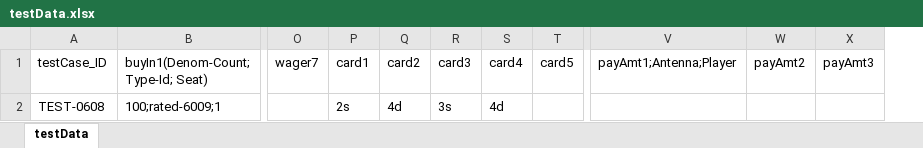
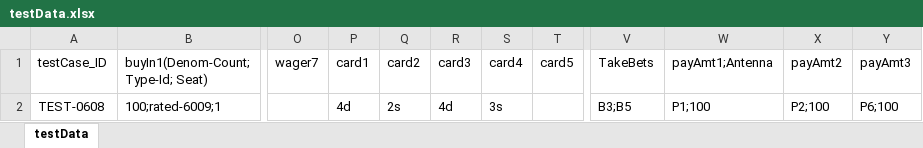
Before and after one commit to Prasad9246-dev/PlayWright_POC, an Excel workbook: data/testData.xlsx, sheet testData, drawn as a sheet; only a part is shown, gaps mark what is left out; values as stored, in another font and other column widths than the file's, no borders; removed rows and columns are numbered as before the commit, all else as after; the diff names each change by its address in the sheet, - before the commit and + after, or states it on an @@ line.

Commit message:
Add the Payouts take Logic

```diff
--- a/data/testData.xlsx (sheet testData)
+++ b/data/testData.xlsx (sheet testData)
-column V (payAmt1;Antenna;Player), empty
+column V (TakeBets), row 2: B3;B5
+column W (payAmt1;Antenna), row 2: P1;100
-P2 (card1): 2s
+P2 (card1): 4d
-Q2 (card2): 4d
+Q2 (card2): 2s
-R2 (card3): 3s
+R2 (card3): 4d
-S2 (card4): 4d
+S2 (card4): 3s
-X2 (payAmt2): (empty)
+X2 (payAmt2): P2;100
-Y2 (payAmt3): (empty)
+Y2 (payAmt3): P6;100
```
Also changed, not shown: 9 other files.
